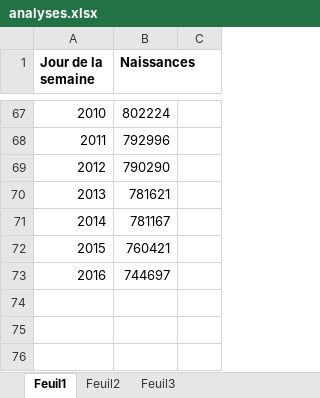
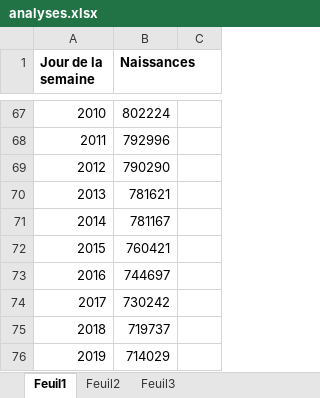
Before and after one commit to astrochoupe/birth-and-moon, an Excel workbook: src/main/results/analyses.xlsx, sheet Feuil1, drawn as a sheet; only a part is shown, gaps mark what is left out; values as stored, in another font and other column widths than the file's, no borders; charts and pictures not drawn; the diff covers the shown part only; the diff names each change by its address in the sheet, - before the commit and + after, or states it on an @@ line.

Commit message:
feat: new analysis files, including new data (2017 to 2019)

```diff
--- a/src/main/results/analyses.xlsx (sheet Feuil1)
+++ b/src/main/results/analyses.xlsx (sheet Feuil1)
+row 74: 2017 | 730242
+row 75: 2018 | 719737
+row 76: 2019 | 714029
```
Also changed, not shown: 12 added rows, 12 removed rows and 7 edited cells elsewhere in this sheet, charts or pictures, 3 other files.
